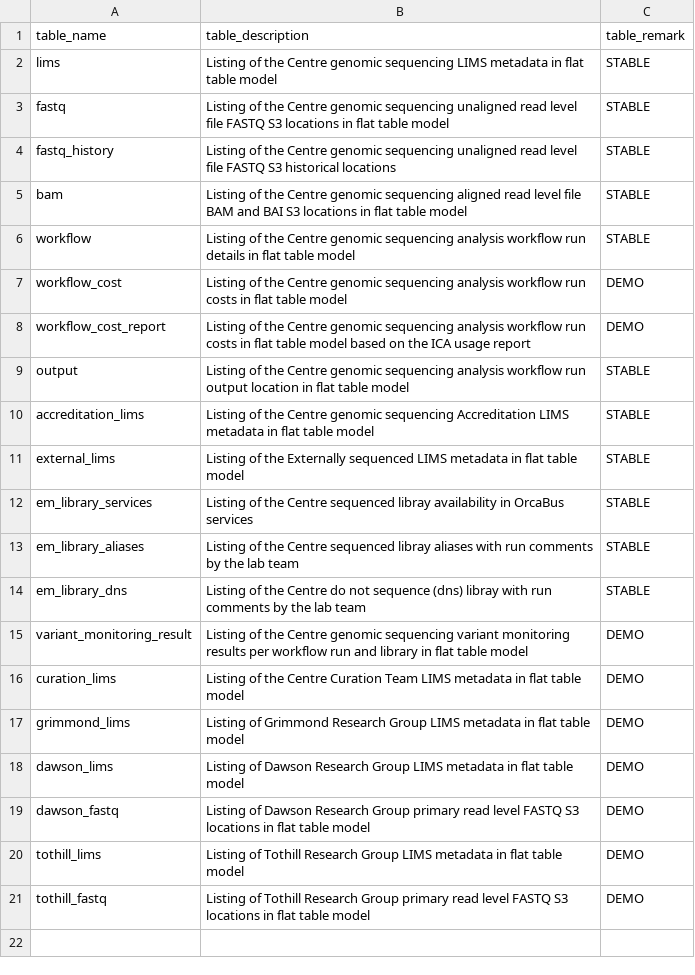
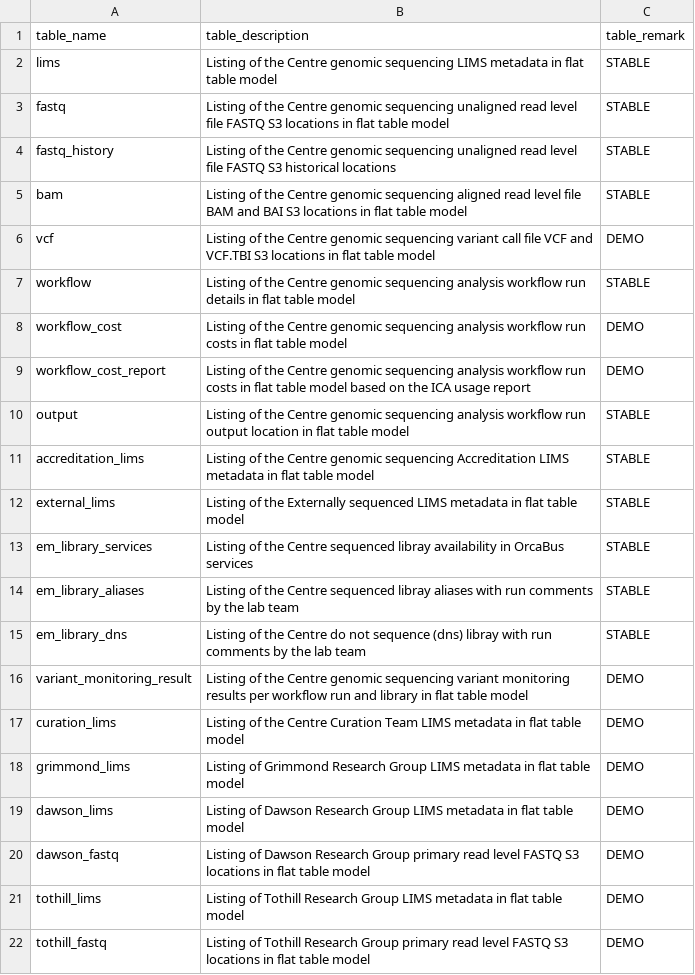
Before and after one commit to umccr/orcahouse, a CSV file: orcavault/seeds/dictionary/dictionary__data_mart_catalog.csv, drawn as a sheet; the diff names each change by its address in the sheet, - before the commit and + after, or states it on an @@ line.

Commit message:
feat: add mart.vcf which contains centre vcfs similar to mart.bam

```diff
--- a/orcavault/seeds/dictionary/dictionary__data_mart_catalog.csv
+++ b/orcavault/seeds/dictionary/dictionary__data_mart_catalog.csv
+row 6: vcf | Listing of the Centre genomic sequencing variant call file VCF and VCF.TBI S3 locations in flat table model | DEMO
```
Also changed, not shown: 3 other files.
